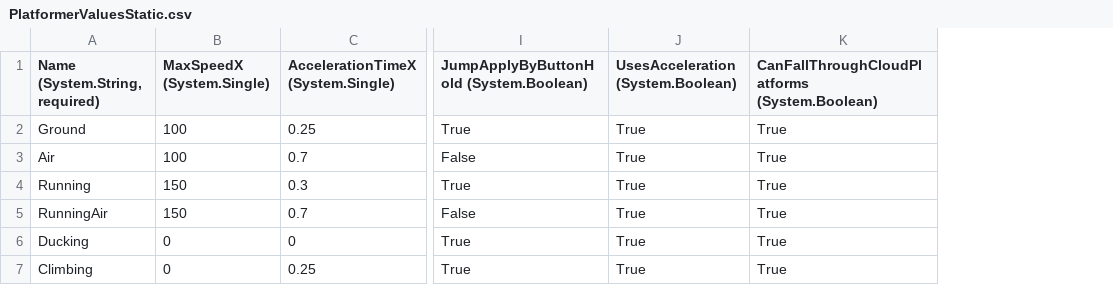
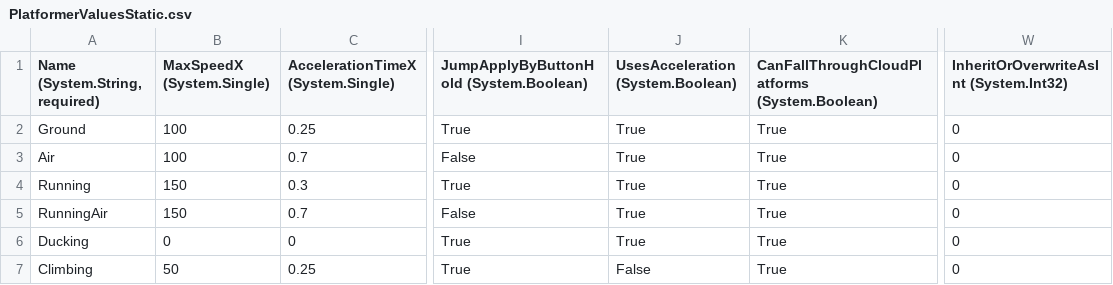
Before and after one commit to vchelaru/FlatRedBall, a CSV file: Samples/Platformer/LadderDemo/LadderDemo/Content/Entities/Player/PlatformerValuesStatic.csv, drawn as a sheet; only a part is shown, gaps mark what is left out; the diff names each change by its address in the sheet, - before the commit and + after, or states it on an @@ line.

Commit message:
Added logic for walking off ladders in the platformer demo.

```diff
--- a/Samples/Platformer/LadderDemo/LadderDemo/Content/Entities/Player/PlatformerValuesStatic.csv
+++ b/Samples/Platformer/LadderDemo/LadderDemo/Content/Entities/Player/PlatformerValuesStatic.csv
+column W, rows 1-7: InheritOrOverwriteAsInt (System.Int32) | 0 | 0 | 0 | 0 | 0 | 0
-B7 (MaxSpeedX (System.Single)): 0
+B7 (MaxSpeedX (System.Single)): 50
-J7: True
+J7: False
```
Also changed, not shown: 1 other file.
